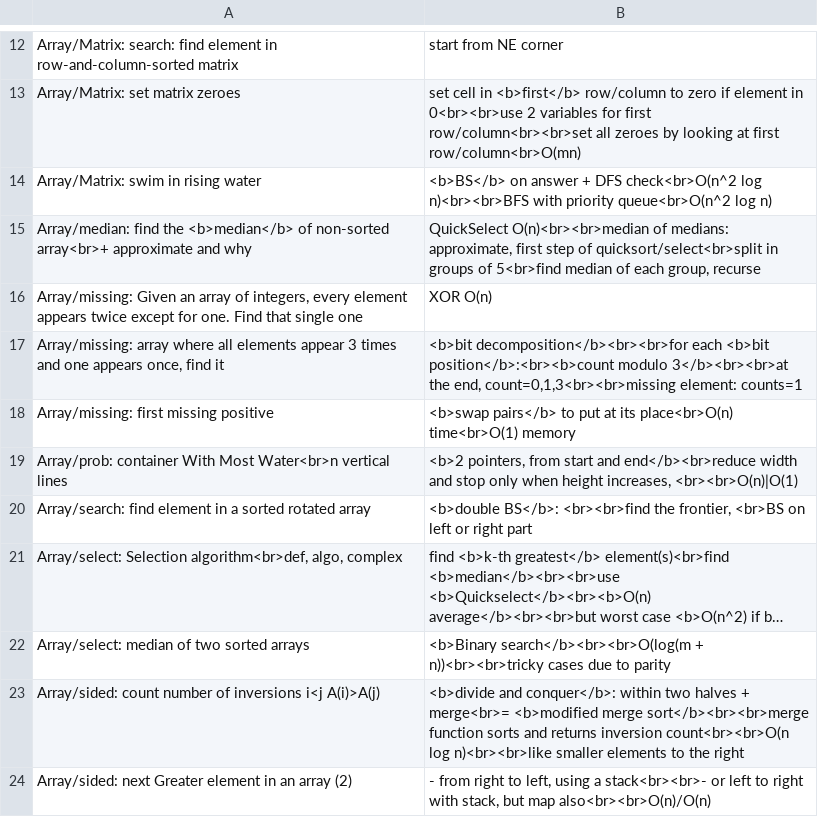
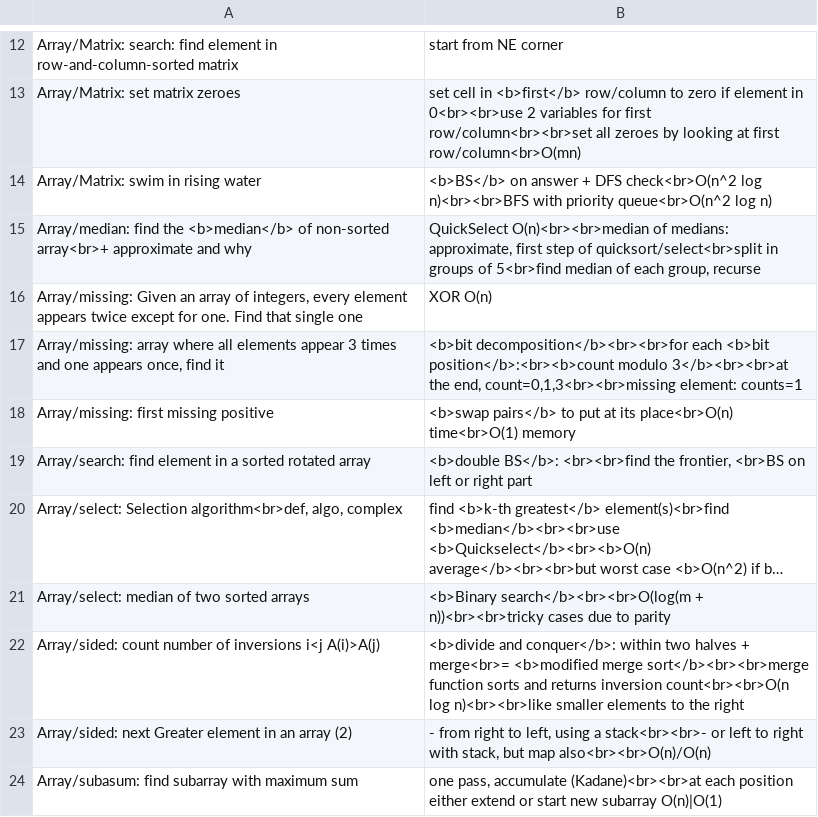
Before and after one commit to mirabl/j, a TSV file: anki/all-1.tsv, drawn as a sheet; only a part is shown, gaps mark what is left out; the shorter side is filled out with more unchanged rows; long unchanged cells end in ….

```diff
--- a/anki/all-1.tsv
+++ b/anki/all-1.tsv
@@ -18,3 +18,2 @@ Array/missing: array where all elements appear 3 times and one appears once, fin
 Array/missing: first missing positive	<b>swap pairs</b> to put at its place<br>O(n) time<br>O(1) memory
-Array/prob: container With Most Water<br>n vertical lines	<b>2 pointers, from start and end</b><br>reduce width and stop only when height increases, <br><br>O(n)|O(1)
 Array/search: find element in a sorted rotated array	<b>double BS</b>: <br><br>find the frontier, <br>BS on left or right part
```
Also changed, not shown: anki/all-2.tsv, anki/all-3.tsv, 4 other files.
